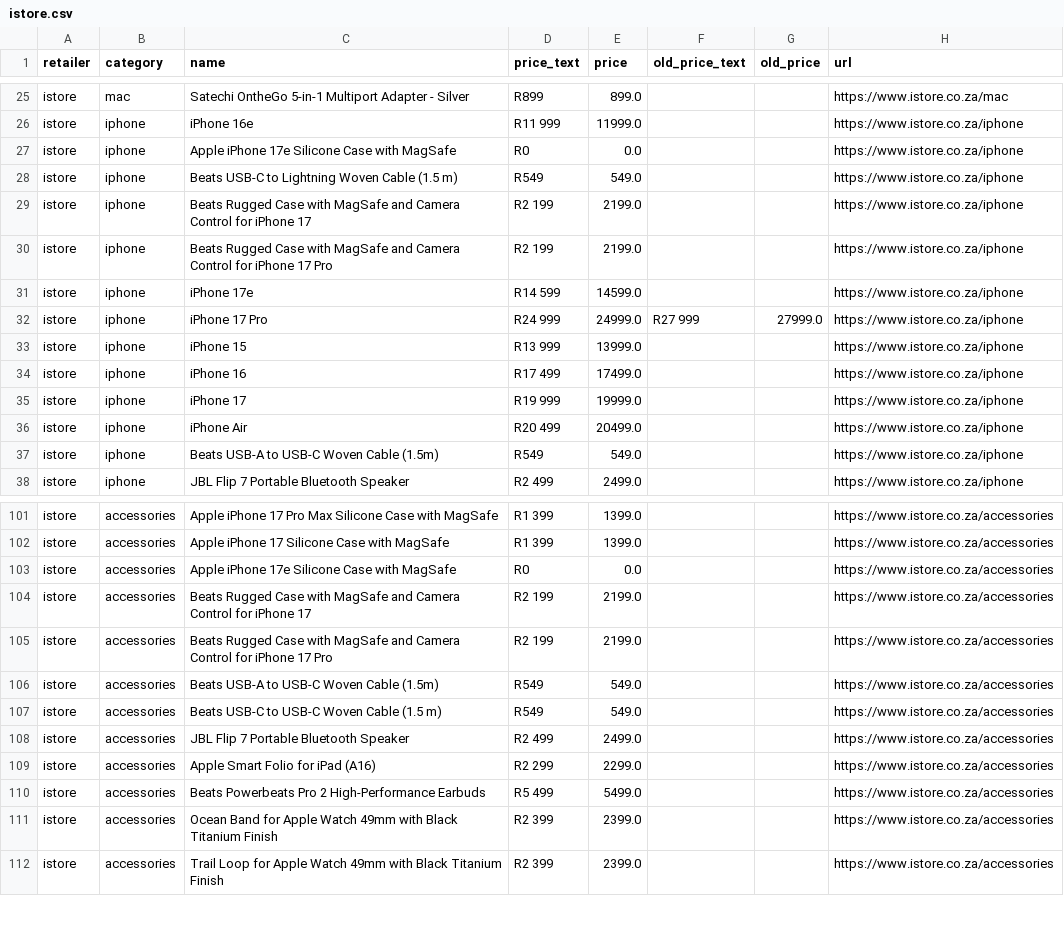
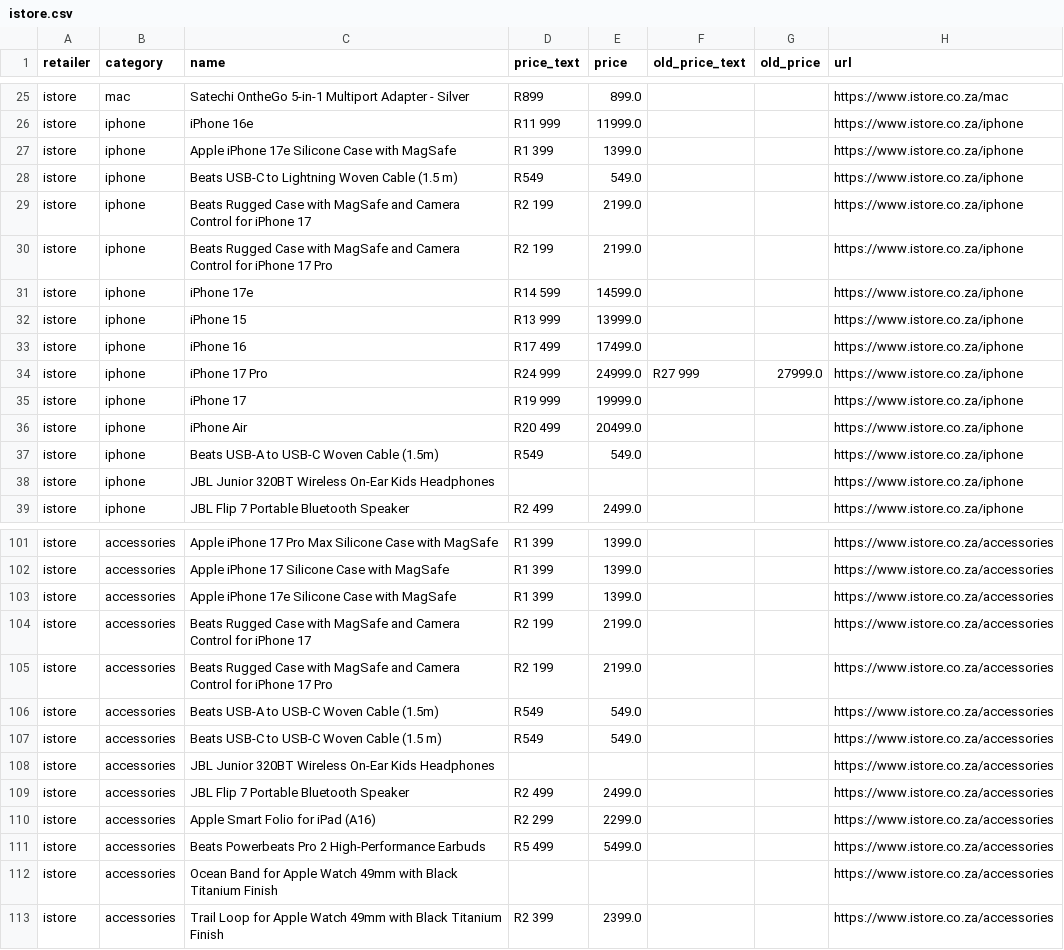
Before and after one commit to cd5wtsnct4-bot/digicape, a CSV file: data/istore.csv, drawn as a sheet; only a part is shown, gaps mark what is left out; the diff covers the shown part only.

```diff
--- a/data/istore.csv
+++ b/data/istore.csv
@@ -26,3 +26,3 @@ istore,mac,Satechi OntheGo 5-in-1 Multiport Adapter - Silver,R899,899.0,,,https:
 istore,iphone,iPhone 16e,R11 999,11999.0,,,https://www.istore.co.za/iphone
-istore,iphone,Apple iPhone 17e Silicone Case with MagSafe,R0,0.0,,,https://www.istore.co.za/iphone
+istore,iphone,Apple iPhone 17e Silicone Case with MagSafe,R1 399,1399.0,,,https://www.istore.co.za/iphone
 istore,iphone,Beats USB-C to Lightning Woven Cable (1.5 m),R549,549.0,,,https://www.istore.co.za/iphone
@@ -31,5 +31,5 @@ istore,iphone,Beats Rugged Case with MagSafe and Camera Control for iPhone 17 Pr
 istore,iphone,iPhone 17e,R14 599,14599.0,,,https://www.istore.co.za/iphone
-istore,iphone,iPhone 17 Pro,R24 999,24999.0,R27 999,27999.0,https://www.istore.co.za/iphone
 istore,iphone,iPhone 15,R13 999,13999.0,,,https://www.istore.co.za/iphone
 istore,iphone,iPhone 16,R17 499,17499.0,,,https://www.istore.co.za/iphone
+istore,iphone,iPhone 17 Pro,R24 999,24999.0,R27 999,27999.0,https://www.istore.co.za/iphone
 istore,iphone,iPhone 17,R19 999,19999.0,,,https://www.istore.co.za/iphone
@@ -37,2 +37,3 @@ istore,iphone,iPhone Air,R20 499,20499.0,,,https://www.istore.co.za/iphone
 istore,iphone,Beats USB-A to USB-C Woven Cable (1.5m),R549,549.0,,,https://www.istore.co.za/iphone
+istore,iphone,JBL Junior 320BT Wireless On-Ear Kids Headphones,,,,,https://www.istore.co.za/iphone
 istore,iphone,JBL Flip 7 Portable Bluetooth Speaker,R2 499,2499.0,,,https://www.istore.co.za/iphone
@@ -102,3 +102,3 @@ istore,accessories,Apple iPhone 17 Pro Max Silicone Case with MagSafe,R1 399,139
 istore,accessories,Apple iPhone 17 Silicone Case with MagSafe,R1 399,1399.0,,,https://www.istore.co.za/accessories
-istore,accessories,Apple iPhone 17e Silicone Case with MagSafe,R0,0.0,,,https://www.istore.co.za/accessories
+istore,accessories,Apple iPhone 17e Silicone Case with MagSafe,R1 399,1399.0,,,https://www.istore.co.za/accessories
 istore,accessories,Beats Rugged Case with MagSafe and Camera Control for iPhone 17,R2 199,2199.0,,,https://www.istore.co.za/accessories
@@ -107,2 +107,3 @@ istore,accessories,Beats USB-A to USB-C Woven Cable (1.5m),R549,549.0,,,https://
 istore,accessories,Beats USB-C to USB-C Woven Cable (1.5 m),R549,549.0,,,https://www.istore.co.za/accessories
+istore,accessories,JBL Junior 320BT Wireless On-Ear Kids Headphones,,,,,https://www.istore.co.za/accessories
 istore,accessories,JBL Flip 7 Portable Bluetooth Speaker,R2 499,2499.0,,,https://www.istore.co.za/accessories
@@ -110,3 +111,3 @@ istore,accessories,Apple Smart Folio for iPad (A16),R2 299,2299.0,,,https://www.
 istore,accessories,Beats Powerbeats Pro 2 High-Performance Earbuds,R5 499,5499.0,,,https://www.istore.co.za/accessories
-istore,accessories,Ocean Band for Apple Watch 49mm with Black Titanium Finish,R2 399,2399.0,,,https://www.istore.co.za/accessories
+istore,accessories,Ocean Band for Apple Watch 49mm with Black Titanium Finish,,,,,https://www.istore.co.za/accessories
 istore,accessories,Trail Loop for Apple Watch 49mm with Black Titanium Finish,R2 399,2399.0,,,https://www.istore.co.za/accessories
```
Also changed, not shown: 2 removed rows, 2 moved rows and 2 edited cells elsewhere in this file, 5 other files.
